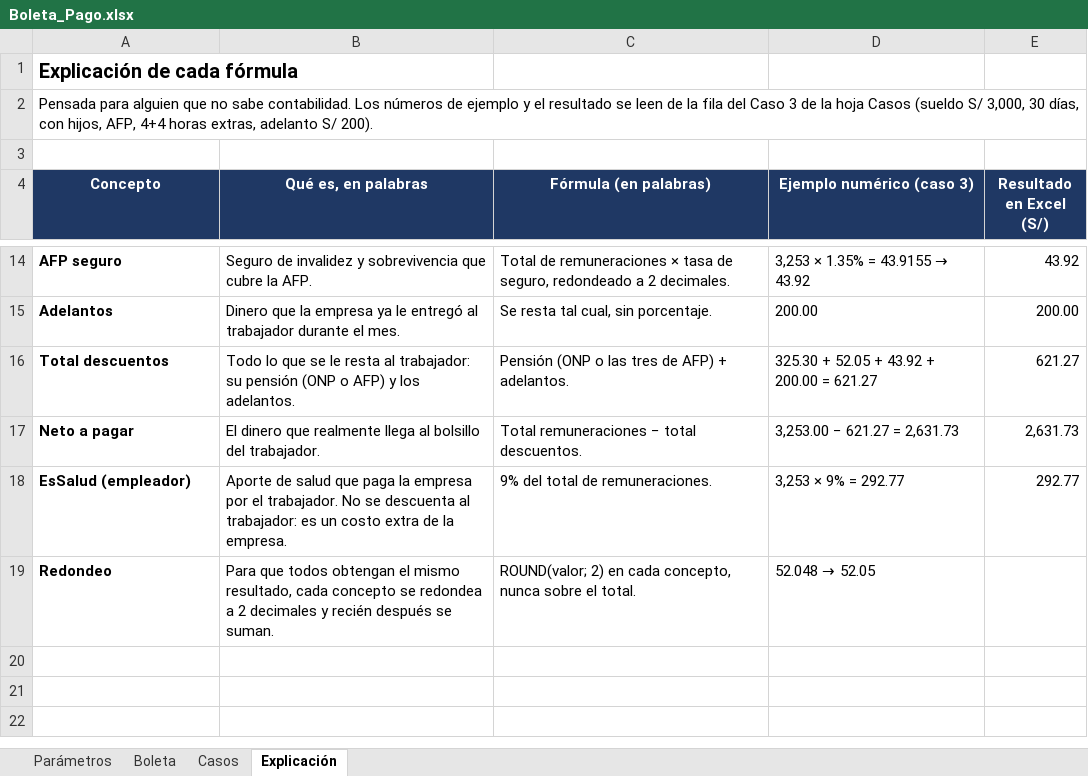
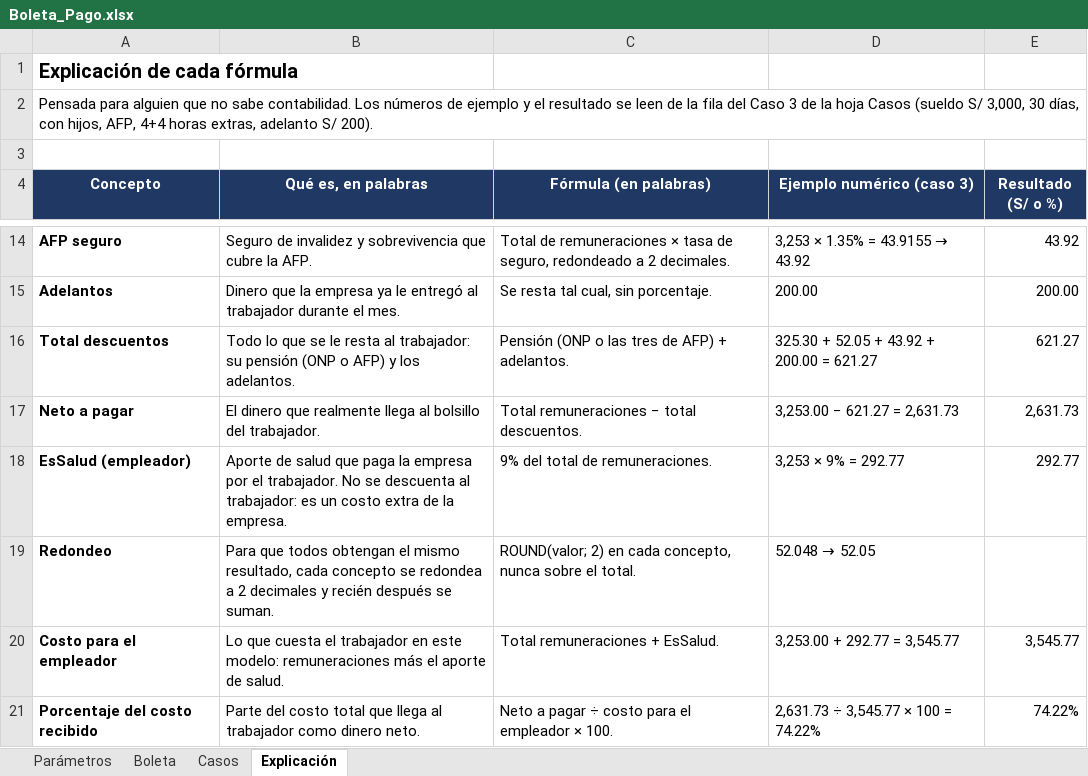
Before and after one commit to gabrielharo-dotcom/MOVILES_AVANZADO_HARO, an Excel workbook: Semana 09/Boleta_Pago.xlsx, sheet Explicación, drawn as a sheet; only a part is shown, gaps mark what is left out; values as stored, in another font and other column widths than the file's, no borders; the diff names each change by its address in the sheet, - before the commit and + after, or states it on an @@ line.

Commit message:
test: documentar 13 pruebas aprobadas y validar app contra Excel al centavo

```diff
--- a/Semana 09/Boleta_Pago.xlsx (sheet Explicación)
+++ b/Semana 09/Boleta_Pago.xlsx (sheet Explicación)
-E4: Resultado en Excel (S/)
+E4: Resultado (S/ o %)
+row 20: Costo para el empleador | Lo que cuesta el trabajador en este modelo: remuneraciones más el aporte de salud. | Total remuneraciones + EsSalud. | 3,253.00 + 292.77 = 3,545.77 | 3,545.77
+row 21: Porcentaje del costo recibido | Parte del costo total que llega al trabajador como dinero neto. | Neto a pagar ÷ costo para el empleador × 100. | 2,631.73 ÷ 3,545.77 × 100 = 74.22% | 74.22%
```
Also changed, not shown: sheet Casos, sheet Boleta, 4 other files.
